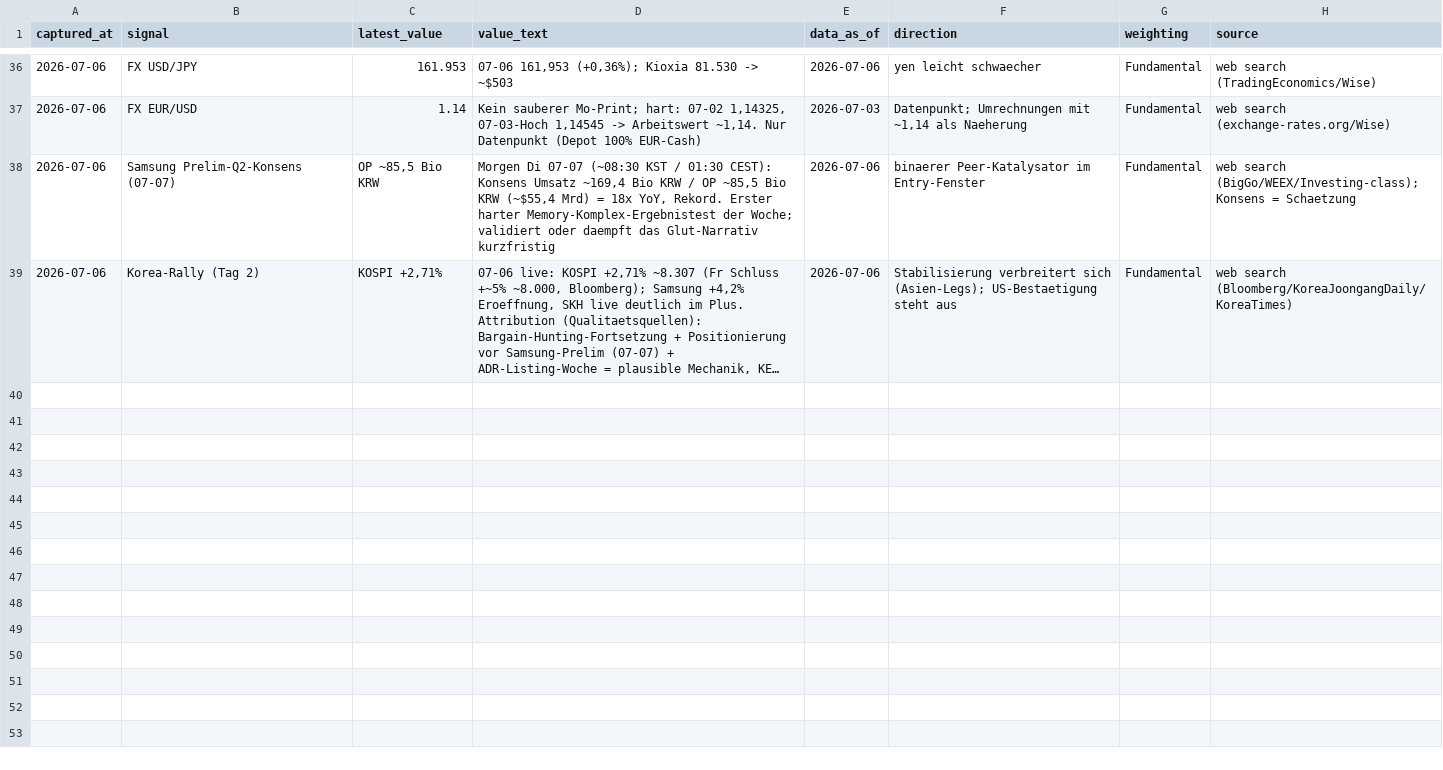
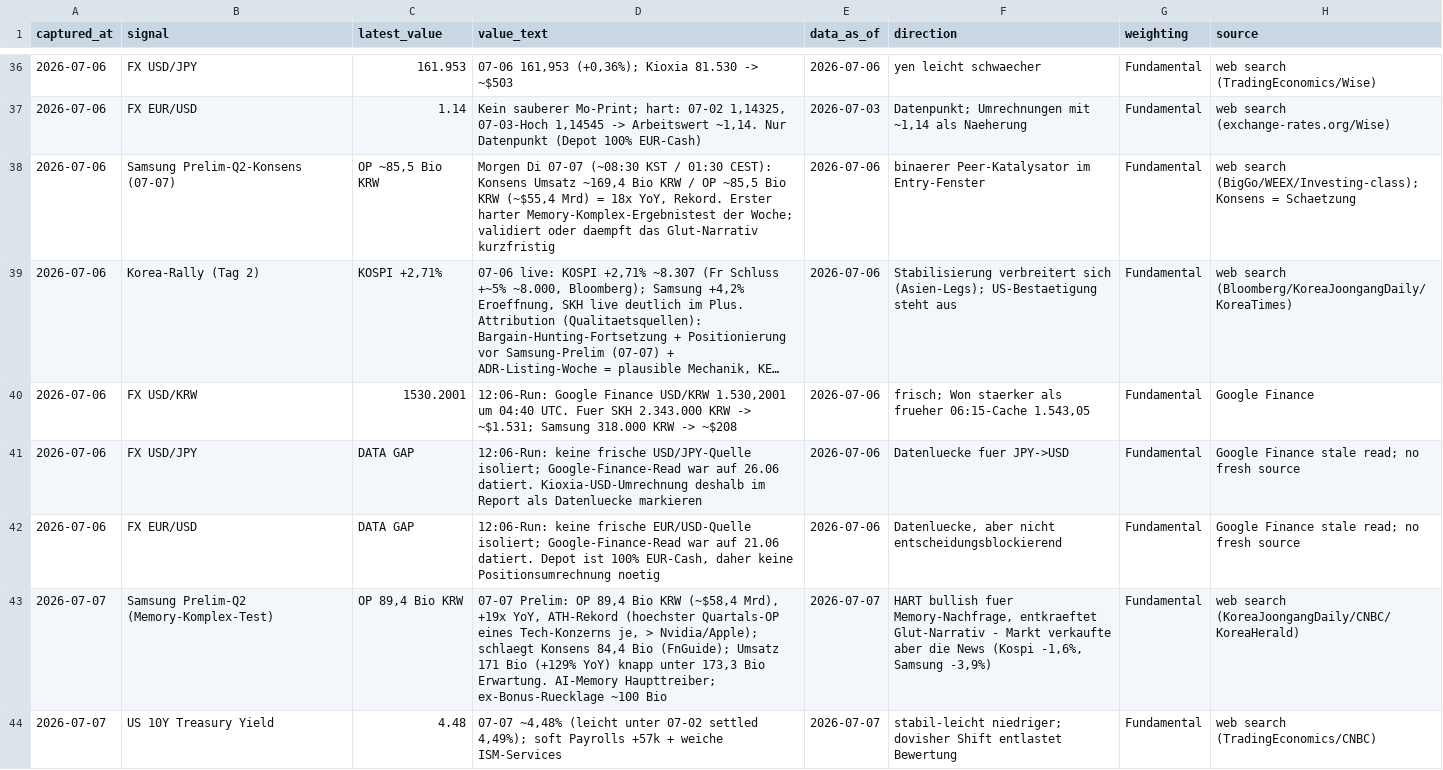
Before and after one commit to peterschuhknecht/aktienanalyse, a CSV file: 05_data/macro_market_signals.csv, drawn as a sheet; only a part is shown, gaps mark what is left out; long unchanged cells end in …; the diff covers the shown part only; the diff names each change by its address in the sheet, - before the commit and + after, or states it on an @@ line.

```diff
--- a/05_data/macro_market_signals.csv
+++ b/05_data/macro_market_signals.csv
+row 40: 2026-07-06 | FX USD/KRW | 1530.2001 | 12:06-Run: Google Finance USD/KRW 1.530,2001 um 04:40 UTC. Fuer SKH 2.343.000 KRW -> ~$1.531; Samsung 318.000 KRW -> ~$208 | 2026-07-06 | frisch; Won staerker als frueher 06:15-Cache 1.543,05 | Fundamental | Google Finance
+row 41: 2026-07-06 | FX USD/JPY | DATA GAP | 12:06-Run: keine frische USD/JPY-Quelle isoliert; Google-Finance-Read war auf 26.06 datiert. Kioxia-USD-Umrechnung deshalb im Report als Datenluecke markieren | 2026-07-06 | Datenluecke fuer JPY->USD | Fundamental | Google Finance stale read; no fresh source
+row 42: 2026-07-06 | FX EUR/USD | DATA GAP | 12:06-Run: keine frische EUR/USD-Quelle isoliert; Google-Finance-Read war auf 21.06 datiert. Depot ist 100% EUR-Cash, daher keine Positionsumrechnung noetig | 2026-07-06 | Datenluecke, aber nicht entscheidungsblockierend | Fundamental | Google Finance stale read; no fresh source
+row 43: 2026-07-07 | Samsung Prelim-Q2 (Memory-Komplex-Test) | OP 89,4 Bio KRW | 07-07 Prelim: OP 89,4 Bio KRW (~$58,4 Mrd), +19x YoY, ATH-Rekord (hoechster Quartals-OP eines Tech-Konzerns je, > Nvidia/Apple); schlaegt Konsens 84,4 Bio (FnGuide); Umsatz 171 Bio (+129% YoY) knapp unter 173,3 Bio Erwartung. AI-Memory Haupttreiber; ex-Bonus-Ruecklage ~100 Bio | 2026-07-07 | HART bullish fuer Memory-Nachfrage, entkraeftet Glut-Narrativ - Markt verkaufte aber die News (Kospi -1,6%, Samsung -3,9%) | Fundamental | web search (KoreaJoongangDaily/CNBC/KoreaHerald)
+row 44: 2026-07-07 | US 10Y Treasury Yield | 4.48 | 07-07 ~4,48% (leicht unter 07-02 settled 4,49%); soft Payrolls +57k + weiche ISM-Services | 2026-07-07 | stabil-leicht niedriger; dovisher Shift entlastet Bewertung | Fundamental | web search (TradingEconomics/CNBC)
```
Also changed, not shown: 4 added rows elsewhere in this file, 05_data/data_quality_checks.csv, 05_data/depot_ampel.csv, 11 other files.
